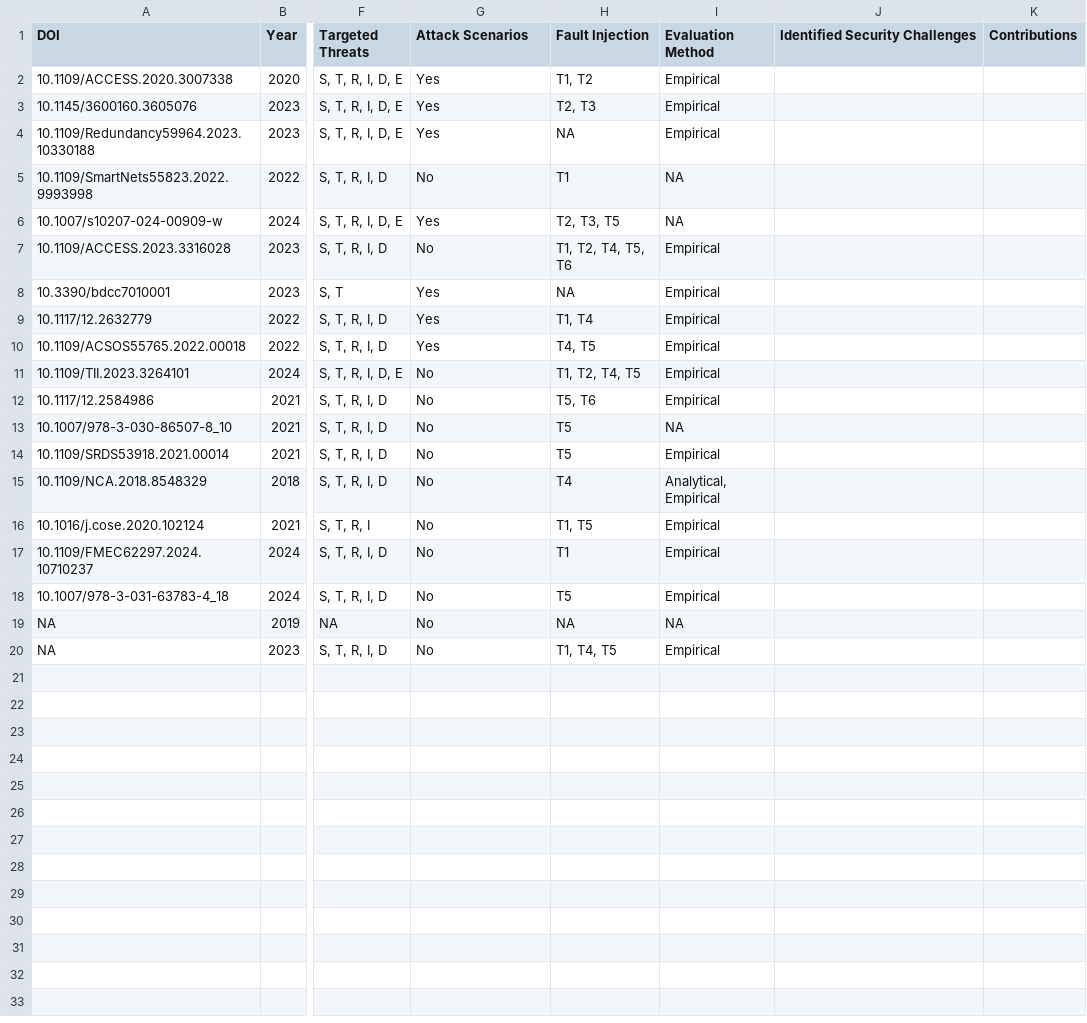
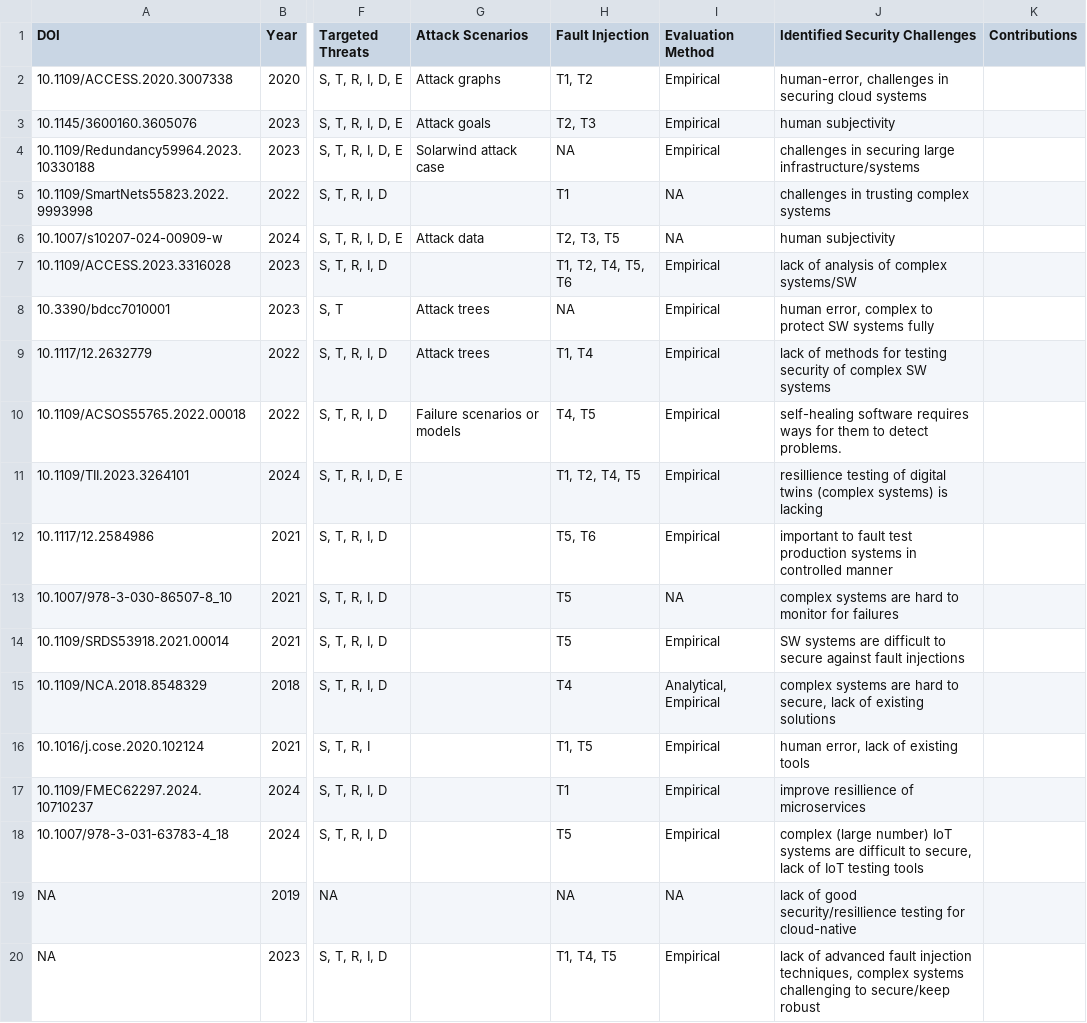
Before and after one commit to rodijolak/SCENE-Guidelines, a CSV file: slr.csv, drawn as a sheet; only a part is shown, gaps mark what is left out; the diff names each change by its address in the sheet, - before the commit and + after, or states it on an @@ line.

Commit message:
updated issue template and slr results

```diff
--- a/slr.csv
+++ b/slr.csv
-G2 (Attack Scenarios): Yes
+G2 (Attack Scenarios): Attack graphs
-J2 (Identified Security Challenges): (empty)
+J2 (Identified Security Challenges): human-error, challenges in securing cloud systems
-G3 (Attack Scenarios): Yes
+G3 (Attack Scenarios): Attack goals
-J3 (Identified Security Challenges): (empty)
+J3 (Identified Security Challenges): human subjectivity
-G4 (Attack Scenarios): Yes
+G4 (Attack Scenarios): Solarwind attack case
-J4 (Identified Security Challenges): (empty)
+J4 (Identified Security Challenges): challenges in securing large infrastructure/systems
-G5 (Attack Scenarios): No
+G5 (Attack Scenarios): (empty)
-J5 (Identified Security Challenges): (empty)
+J5 (Identified Security Challenges): challenges in trusting complex systems
-G6 (Attack Scenarios): Yes
+G6 (Attack Scenarios): Attack data
-J6 (Identified Security Challenges): (empty)
+J6 (Identified Security Challenges): human subjectivity
-G7 (Attack Scenarios): No
+G7 (Attack Scenarios): (empty)
-J7 (Identified Security Challenges): (empty)
+J7 (Identified Security Challenges): lack of analysis of complex systems/SW
-G8:G9 (Attack Scenarios): Yes
+G8:G9 (Attack Scenarios): Attack trees
-J8 (Identified Security Challenges): (empty)
+J8 (Identified Security Challenges): human error, complex to protect SW systems fully
-J9 (Identified Security Challenges): (empty)
+J9 (Identified Security Challenges): lack of methods for testing security of complex SW systems
-G10 (Attack Scenarios): Yes
+G10 (Attack Scenarios): Failure scenarios or models
-J10 (Identified Security Challenges): (empty)
+J10 (Identified Security Challenges): self-healing software requires ways for them to detect problems.
-G11:G20 (Attack Scenarios): No
+G11:G20 (Attack Scenarios): (empty)
-J11 (Identified Security Challenges): (empty)
+J11 (Identified Security Challenges): resillience testing of digital twins (complex systems) is lacking
-J12 (Identified Security Challenges): (empty)
+J12 (Identified Security Challenges): important to fault test production systems in controlled manner
-J13 (Identified Security Challenges): (empty)
+J13 (Identified Security Challenges): complex systems are hard to monitor for failures
-J14 (Identified Security Challenges): (empty)
+J14 (Identified Security Challenges): SW systems are difficult to secure against fault injections
-J15 (Identified Security Challenges): (empty)
+J15 (Identified Security Challenges): complex systems are hard to secure, lack of existing solutions
-J16 (Identified Security Challenges): (empty)
+J16 (Identified Security Challenges): human error, lack of existing tools
-J17 (Identified Security Challenges): (empty)
+J17 (Identified Security Challenges): improve resillience of microservices
-J18 (Identified Security Challenges): (empty)
+J18 (Identified Security Challenges): complex (large number) IoT systems are difficult to secure, lack of IoT testing tools
-J19 (Identified Security Challenges): (empty)
+J19 (Identified Security Challenges): lack of good security/resillience testing for cloud-native
-J20 (Identified Security Challenges): (empty)
+J20 (Identified Security Challenges): lack of advanced fault injection techniques, complex systems challenging to secure/keep robust
```
Also changed, not shown: 2 other files.
